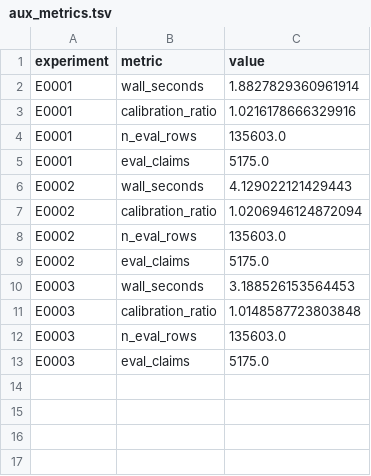
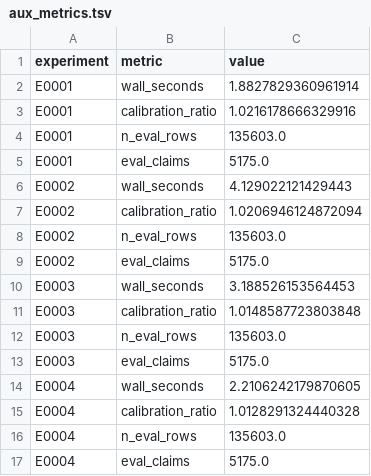
Before and after one commit to Xiang-Shan/klein-auto-research, a TSV file: studies/04-fremtpl2-frequency/aux_metrics.tsv, drawn as a sheet.

```diff
--- a/studies/04-fremtpl2-frequency/aux_metrics.tsv
+++ b/studies/04-fremtpl2-frequency/aux_metrics.tsv
@@ -13 +13,5 @@ E0003	n_eval_rows	135603.0
 E0003	eval_claims	5175.0
+E0004	wall_seconds	2.2106242179870605
+E0004	calibration_ratio	1.0128291324440328
+E0004	n_eval_rows	135603.0
+E0004	eval_claims	5175.0
```
Also changed, not shown: studies/04-fremtpl2-frequency/results.tsv, 5 other files.
